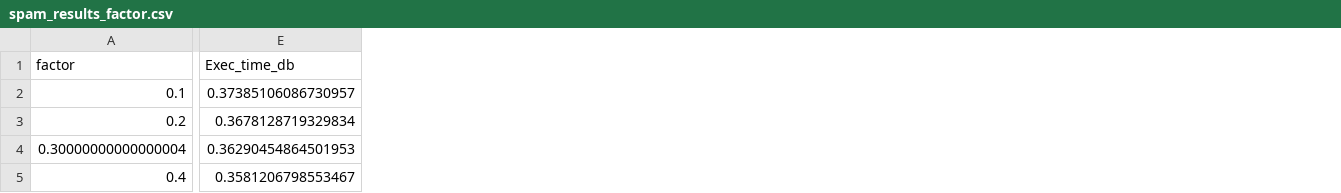
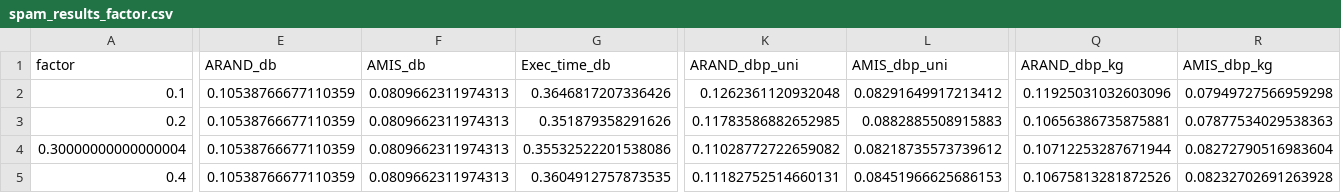
Before and after one commit to adiesha/DBSCAN-Plus-Plus, a CSV file: Results_small_data_factor/spam_results_factor.csv, drawn as a sheet; only a part is shown, gaps mark what is left out; addresses are those after the commit; the diff covers the shown part only; the diff names each change by its address in the sheet, - before the commit and + after, or states it on an @@ line.

```diff
--- a/Results_small_data_factor/spam_results_factor.csv
+++ b/Results_small_data_factor/spam_results_factor.csv
+column E (ARAND_db), rows 2-5: all 0.10538766677110359
+column F (AMIS_db), rows 2-5: all 0.0809662311974313
+column K (ARAND_dbp_uni), rows 2-5: 0.1262361120932048 | 0.11783586882652985 | 0.11028772722659082 | 0.11182752514660131
+column L (AMIS_dbp_uni), rows 2-5: 0.08291649917213412 | 0.0882885508915883 | 0.08218735573739612 | 0.08451966625686153
+column Q (ARAND_dbp_kg), rows 2-5: 0.11925031032603096 | 0.10656386735875881 | 0.10712253287671944 | 0.10675813281872526
+column R (AMIS_dbp_kg), rows 2-5: 0.07949727566959298 | 0.07877534029538363 | 0.08272790516983604 | 0.08232702691263928
-G2 (Exec_time_db): 0.37385106086730957
+G2 (Exec_time_db): 0.3646817207336426
-G3 (Exec_time_db): 0.3678128719329834
+G3 (Exec_time_db): 0.351879358291626
-G4 (Exec_time_db): 0.36290454864501953
+G4 (Exec_time_db): 0.35532522201538086
-G5 (Exec_time_db): 0.3581206798553467
+G5 (Exec_time_db): 0.3604912757873535
```
Also changed, not shown: 47 edited cells elsewhere in this file, Results_small_data_factor/iris_results_factor.csv, Results_small_data_factor/libras_results_factor.csv, 15 other files.
